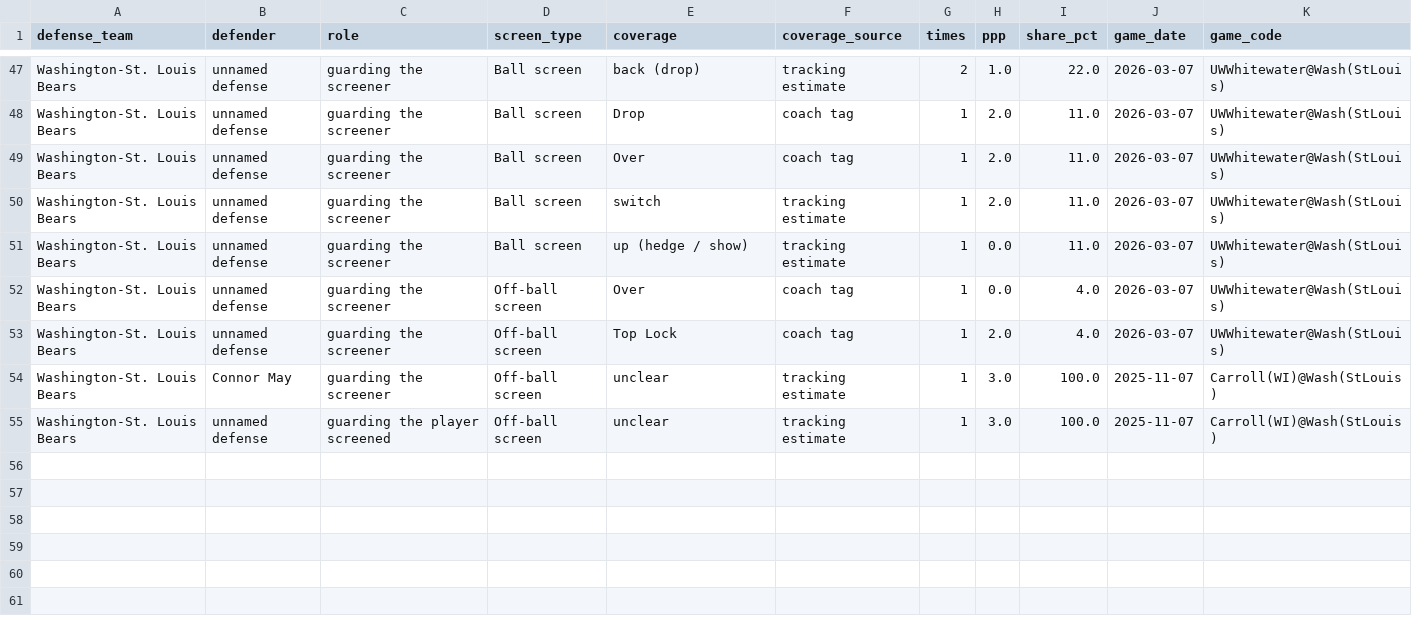
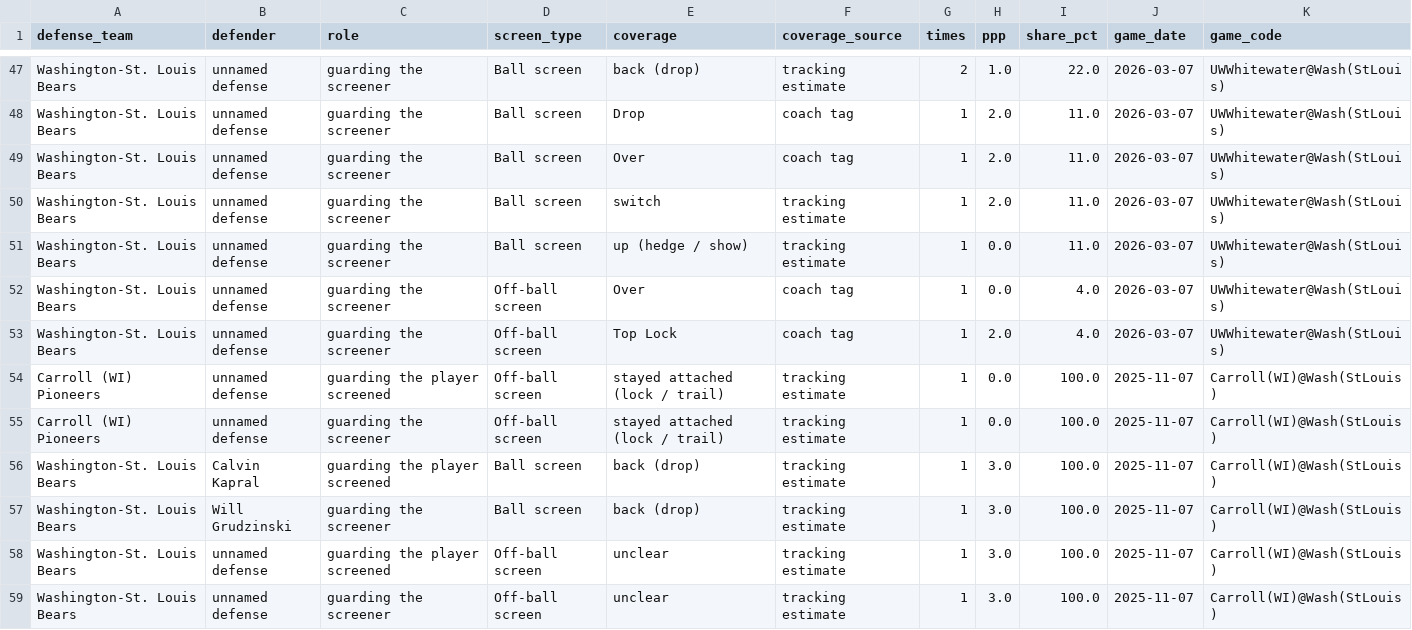
Before and after one commit to fritschcm272/uwwmensbball, a CSV file: data/uww_trk_screen_coverage_by_game.csv, drawn as a sheet; only a part is shown, gaps mark what is left out.

```diff
--- a/data/uww_trk_screen_coverage_by_game.csv
+++ b/data/uww_trk_screen_coverage_by_game.csv
@@ -53,3 +53,7 @@ Washington-St. Louis Bears,unnamed defense,guarding the screener,Off-ball screen
 Washington-St. Louis Bears,unnamed defense,guarding the screener,Off-ball screen,Top Lock,coach tag,1,2.0,4.0,2026-03-07,UWWhitewater@Wash(StLouis)
-Washington-St. Louis Bears,Connor May,guarding the screener,Off-ball screen,unclear,tracking estimate,1,3.0,100.0,2025-11-07,Carroll(WI)@Wash(StLouis)
+Carroll (WI) Pioneers,unnamed defense,guarding the player screened,Off-ball screen,stayed attached (lock / trail),tracking estimate,1,0.0,100.0,2025-11-07,Carroll(WI)@Wash(StLouis)
+Carroll (WI) Pioneers,unnamed defense,guarding the screener,Off-ball screen,stayed attached (lock / trail),tracking estimate,1,0.0,100.0,2025-11-07,Carroll(WI)@Wash(StLouis)
+Washington-St. Louis Bears,Calvin Kapral,guarding the player screened,Ball screen,back (drop),tracking estimate,1,3.0,100.0,2025-11-07,Carroll(WI)@Wash(StLouis)
+Washington-St. Louis Bears,Will Grudzinski,guarding the screener,Ball screen,back (drop),tracking estimate,1,3.0,100.0,2025-11-07,Carroll(WI)@Wash(StLouis)
 Washington-St. Louis Bears,unnamed defense,guarding the player screened,Off-ball screen,unclear,tracking estimate,1,3.0,100.0,2025-11-07,Carroll(WI)@Wash(StLouis)
+Washington-St. Louis Bears,unnamed defense,guarding the screener,Off-ball screen,unclear,tracking estimate,1,3.0,100.0,2025-11-07,Carroll(WI)@Wash(StLouis)
```
Also changed, not shown: data/uww_tag_model_history.csv, data/uww_trk_help_by_game.csv, 45 other files.
